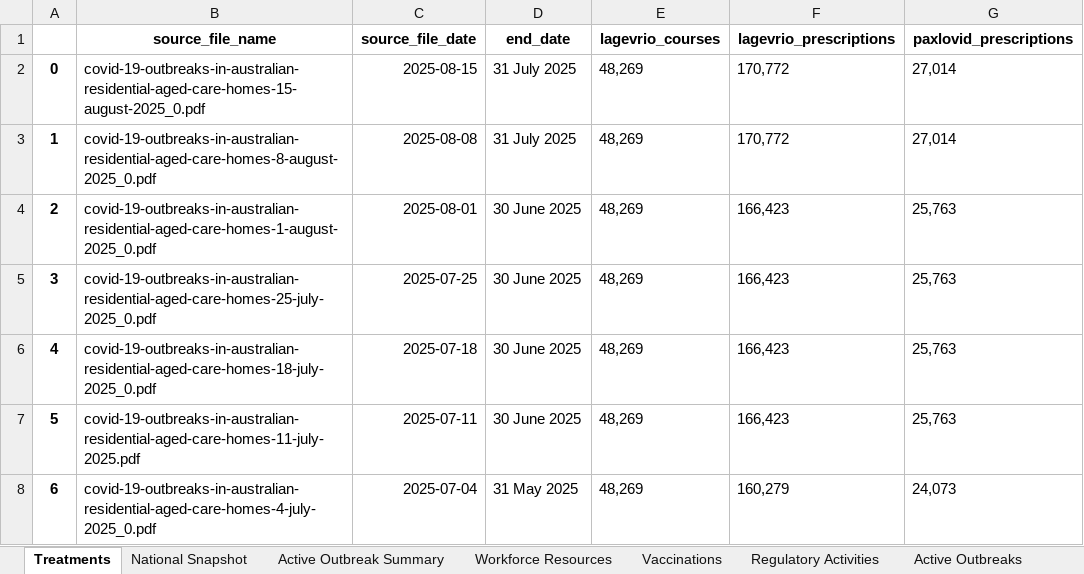
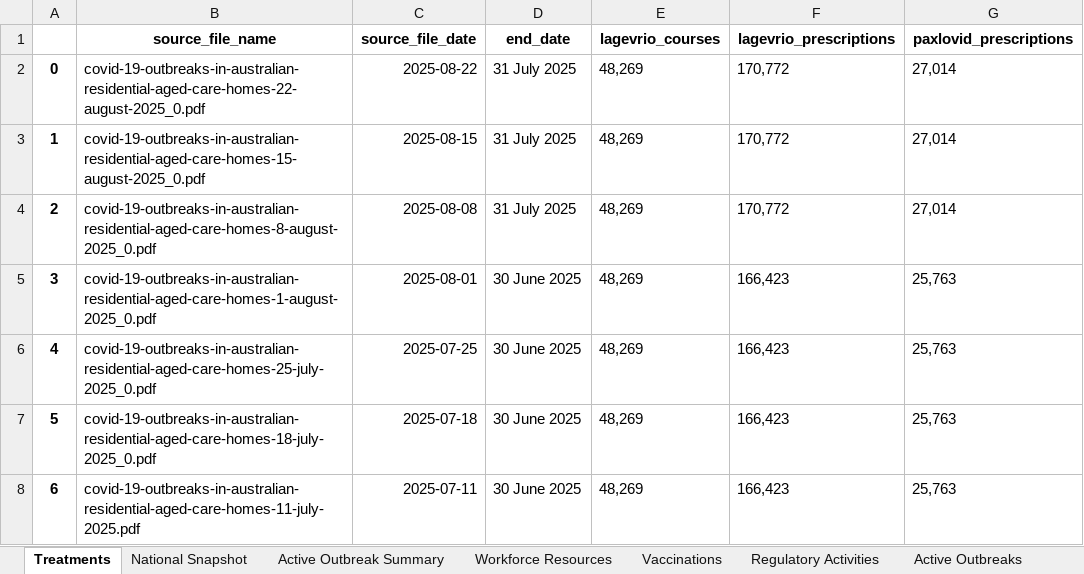
Before and after one commit to Mike-Honey/covid-19-au-vaccinations, an Excel workbook: health-aged-care/health-aged-care.xlsx, sheet Treatments, drawn as a sheet; only a part is shown; the shorter side is filled out with more unchanged rows; values as stored, in another font and other column widths than the file's, no borders; addresses are those after the commit; the diff names each change by its address in the sheet, - before the commit and + after, or states it on an @@ line.

```diff
--- a/health-aged-care/health-aged-care.xlsx (sheet Treatments)
+++ b/health-aged-care/health-aged-care.xlsx (sheet Treatments)
+row 2: 0 | covid-19-outbreaks-in-australian-residential-aged-care-homes-22-august-2025_0.pdf | 2025-08-22 | 31 July 2025 | 48,269 | 170,772 | 27,014
@@ column A renumbered from row 3 down @@
```
Also changed, not shown: sheet Active Outbreaks, sheet Active Outbreak Summary, sheet Vaccinations, sheet National Snapshot, sheet Regulatory Activities, sheet Workforce Resources, 2 other files.
